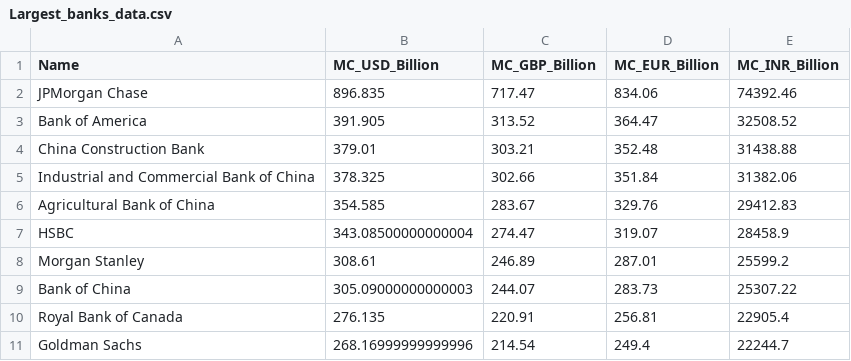
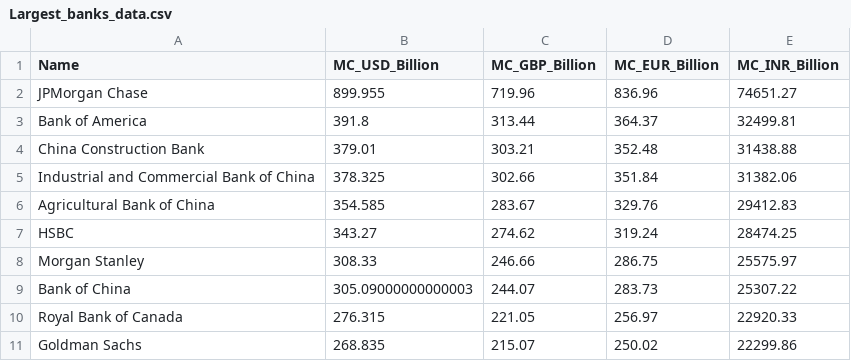
Before and after one commit to Ayush-Sarkar-04/global-banks-etl, a CSV file: data/Largest_banks_data.csv, drawn as a sheet.

```diff
--- a/data/Largest_banks_data.csv
+++ b/data/Largest_banks_data.csv
@@ -1,4 +1,4 @@
 Name,MC_USD_Billion,MC_GBP_Billion,MC_EUR_Billion,MC_INR_Billion
-JPMorgan Chase,896.835,717.47,834.06,74392.46
-Bank of America,391.905,313.52,364.47,32508.52
+JPMorgan Chase,899.955,719.96,836.96,74651.27
+Bank of America,391.8,313.44,364.37,32499.81
 China Construction Bank,379.01,303.21,352.48,31438.88
@@ -6,6 +6,6 @@ Industrial and Commercial Bank of China,378.325,302.66,351.84,31382.06
 Agricultural Bank of China,354.585,283.67,329.76,29412.83
-HSBC,343.08500000000004,274.47,319.07,28458.9
-Morgan Stanley,308.61,246.89,287.01,25599.2
+HSBC,343.27,274.62,319.24,28474.25
+Morgan Stanley,308.33,246.66,286.75,25575.97
 Bank of China,305.09000000000003,244.07,283.73,25307.22
-Royal Bank of Canada,276.135,220.91,256.81,22905.4
-Goldman Sachs,268.16999999999996,214.54,249.4,22244.7
+Royal Bank of Canada,276.315,221.05,256.97,22920.33
+Goldman Sachs,268.835,215.07,250.02,22299.86
```
Also changed, not shown: 4 other files.
